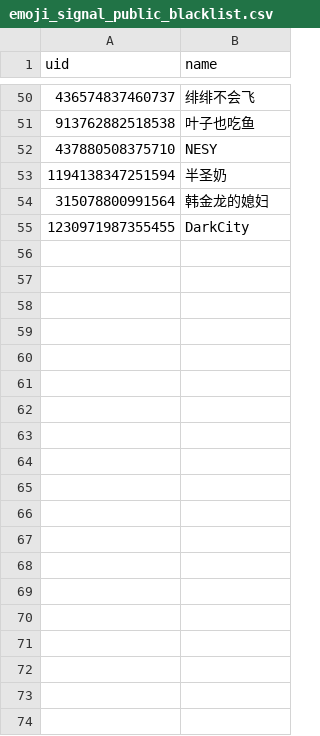
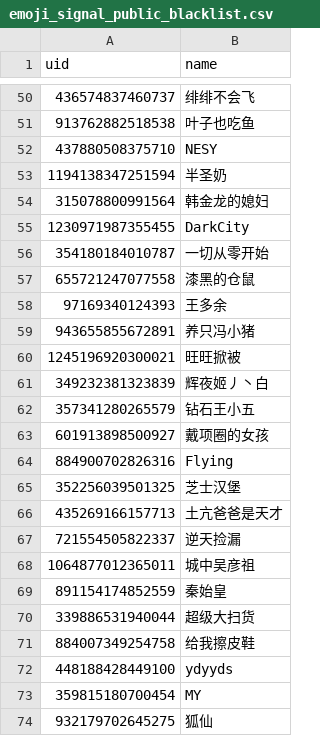
Before and after one commit to nql1314/bidking-booooot, a CSV file: data/emoji_signal_public_blacklist.csv, drawn as a sheet; only a part is shown, gaps mark what is left out; the diff covers the shown part only.

```diff
--- a/data/emoji_signal_public_blacklist.csv
+++ b/data/emoji_signal_public_blacklist.csv
@@ -55 +55,20 @@
 1230971987355455,DarkCity
+354180184010787,一切从零开始
+655721247077558,漆黑的仓鼠
+97169340124393,王多余
+943655855672891,养只冯小猪
+1245196920300021,旺旺掀被
+349232381323839,辉夜姬丿丶白
+357341280265579,钻石王小五
+601913898500927,戴项圈的女孩
+884900702826316,Flying
+352256039501325,芝士汉堡
+435269166157713,土亢爸爸是天才
+721554505822337,逆天捡漏
+1064877012365011,城中吴彦祖
+891154174852559,秦始皇
+339886531940044,超级大扫货
+884007349254758,给我擦皮鞋
+448188428449100,ydyyds
+359815180700454,MY
+932179702645275,狐仙
```
Also changed, not shown: 44 added rows elsewhere in this file, 18 other files.
